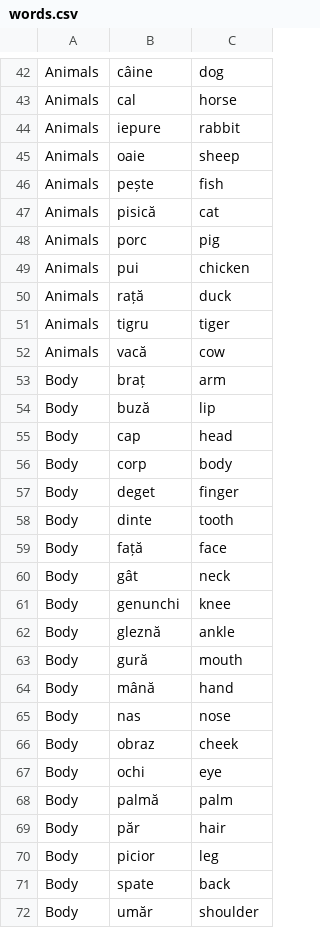
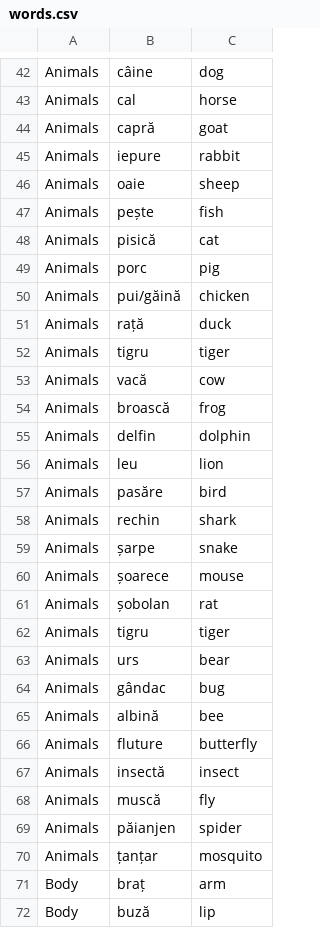
Before and after one commit to jamesinsheffield/1000Words, a CSV file: words.csv, drawn as a sheet; only a part is shown, gaps mark what is left out; the shorter side is filled out with more unchanged rows; the diff covers the shown part only.

Commit message:
more animals

```diff
--- a/words.csv
+++ b/words.csv
@@ -43,2 +43,3 @@ Animals,câine,dog
 Animals,cal,horse
+Animals,capră,goat
 Animals,iepure,rabbit
@@ -48,3 +49,3 @@ Animals,pisică,cat
 Animals,porc,pig
-Animals,pui,chicken
+Animals,pui/găină,chicken
 Animals,rață,duck
@@ -52,2 +53,19 @@ Animals,tigru,tiger
 Animals,vacă,cow
+Animals,broască,frog
+Animals,delfin,dolphin
+Animals,leu,lion
+Animals,pasăre,bird
+Animals,rechin,shark
+Animals,șarpe,snake
+Animals,șoarece,mouse
+Animals,șobolan,rat
+Animals,tigru,tiger
+Animals,urs,bear
+Animals,gândac,bug
+Animals,albină,bee
+Animals,fluture,butterfly
+Animals,insectă,insect
+Animals,muscă,fly
+Animals,păianjen,spider
+Animals,țanțar,mosquito
 Body,braț,arm
```
Also changed, not shown: 1 added row and 2 edited cells elsewhere in this file.
